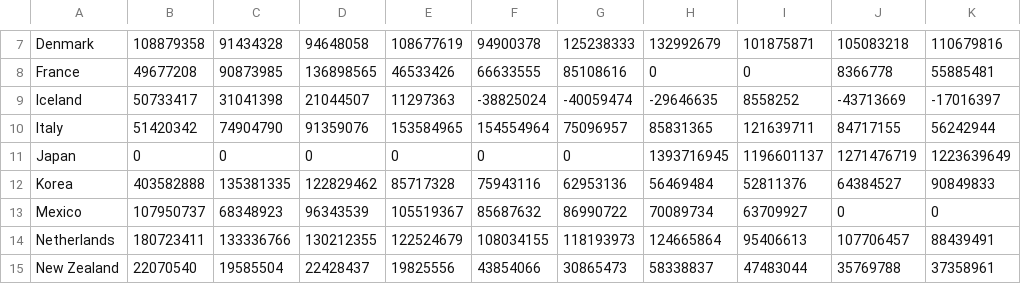
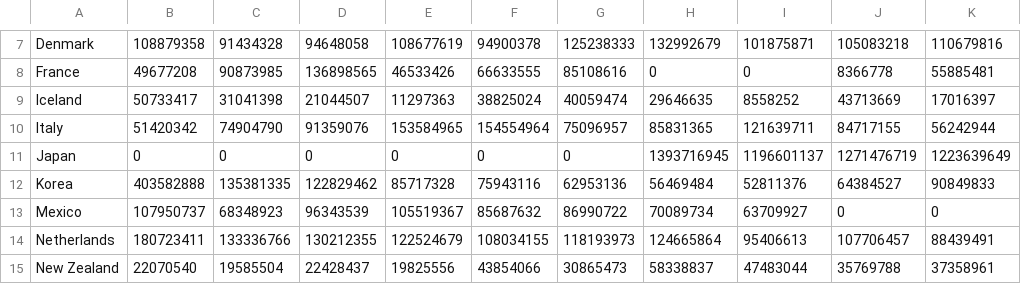
Before and after one commit to jacoma/cs171-final-project, a CSV file: data/Subsidies_SA.csv, drawn as a sheet; only a part is shown, gaps mark what is left out.

Commit message:
Modifications to subsidies and bubble charts

```diff
--- a/data/Subsidies_SA.csv
+++ b/data/Subsidies_SA.csv
@@ -8,3 +8,3 @@ Denmark,108879358,91434328,94648058,108677619,94900378,125238333,132992679,10187
 France,49677208,90873985,136898565,46533426,66633555,85108616,0,0,8366778,55885481
-Iceland,50733417,31041398,21044507,11297363,-38825024,-40059474,-29646635,8558252,-43713669,-17016397
+Iceland,50733417,31041398,21044507,11297363,38825024,40059474,29646635,8558252,43713669,17016397
 Italy,51420342,74904790,91359076,153584965,154554964,75096957,85831365,121639711,84717155,56242944
```
Also changed, not shown: 4 other files.
